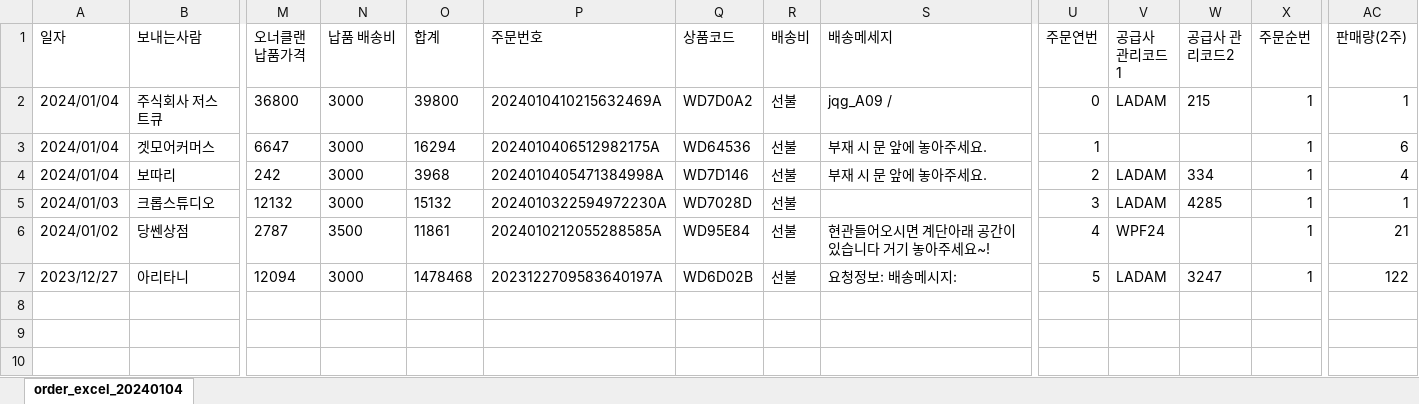
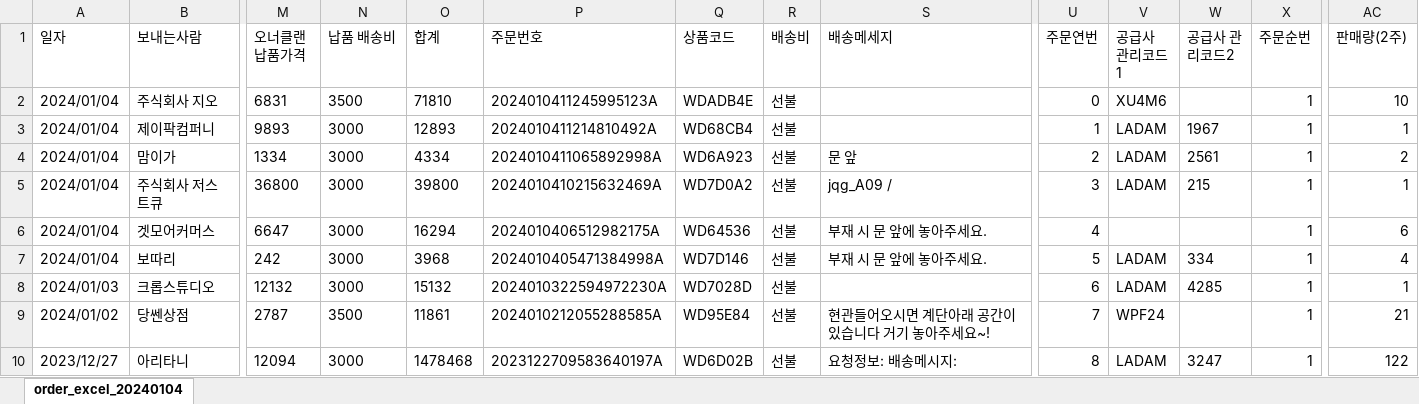
Before and after one commit to hyeonjoonpark/JSK_DOMEWING, an Excel workbook: public/assets/excel/orderwing/ownerclan/order_20240104.xlsx, sheet order_excel_20240104, drawn as a sheet; only a part is shown, gaps mark what is left out; values as stored, in another font and other column widths than the file's, no borders; addresses are those after the commit; rows hold the shown columns only; the diff names each change by its address in the sheet, - before the commit and + after, or states it on an @@ line.

```diff
--- a/public/assets/excel/orderwing/ownerclan/order_20240104.xlsx (sheet order_excel_20240104)
+++ b/public/assets/excel/orderwing/ownerclan/order_20240104.xlsx (sheet order_excel_20240104)
+row 2: 2024/01/04 | 주식회사 지오 | 6831 | 3500 | 71810 | 2024010411245995123A | WDADB4E | 선불 |  | 0 | XU4M6 |  | 1 | 10
+row 3: 2024/01/04 | 제이팍컴퍼니 | 9893 | 3000 | 12893 | 2024010411214810492A | WD68CB4 | 선불 |  | 1 | LADAM | 1967 | 1 | 1
+row 4: 2024/01/04 | 맘이가 | 1334 | 3000 | 4334 | 2024010411065892998A | WD6A923 | 선불 | 문 앞 | 2 | LADAM | 2561 | 1 | 2
-U5 (주문연번): 0
+U5 (주문연번): 3
-U6 (주문연번): 1
+U6 (주문연번): 4
-U7 (주문연번): 2
+U7 (주문연번): 5
-U8 (주문연번): 3
+U8 (주문연번): 6
-U9 (주문연번): 4
+U9 (주문연번): 7
-U10 (주문연번): 5
+U10 (주문연번): 8
```
Also changed, not shown: public/assets/excel/orderwing/domeatoz/2023-11-05_2024-01-04.xlsx, 1 other file.
